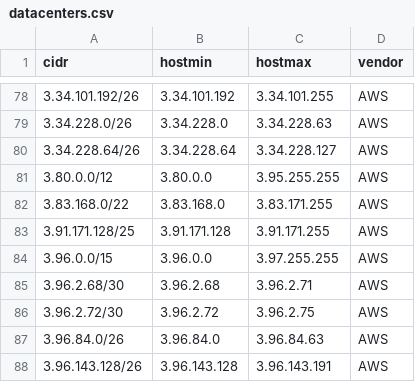
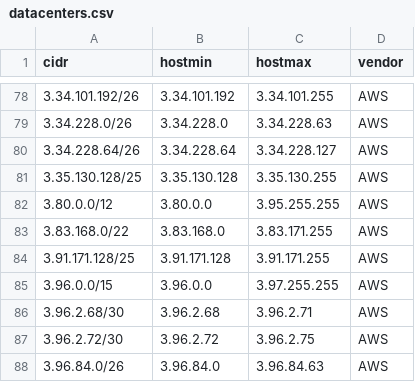
Before and after one commit to jhassine/server-ip-addresses, a CSV file: data/datacenters.csv, drawn as a sheet; only a part is shown, gaps mark what is left out; the shorter side is filled out with more unchanged rows.

```diff
--- a/data/datacenters.csv
+++ b/data/datacenters.csv
@@ -80,2 +80,3 @@
 "3.34.228.64/26","3.34.228.64","3.34.228.127","AWS"
+"3.35.130.128/25","3.35.130.128","3.35.130.255","AWS"
 "3.80.0.0/12","3.80.0.0","3.95.255.255","AWS"
```
Also changed, not shown: 1 other file.
